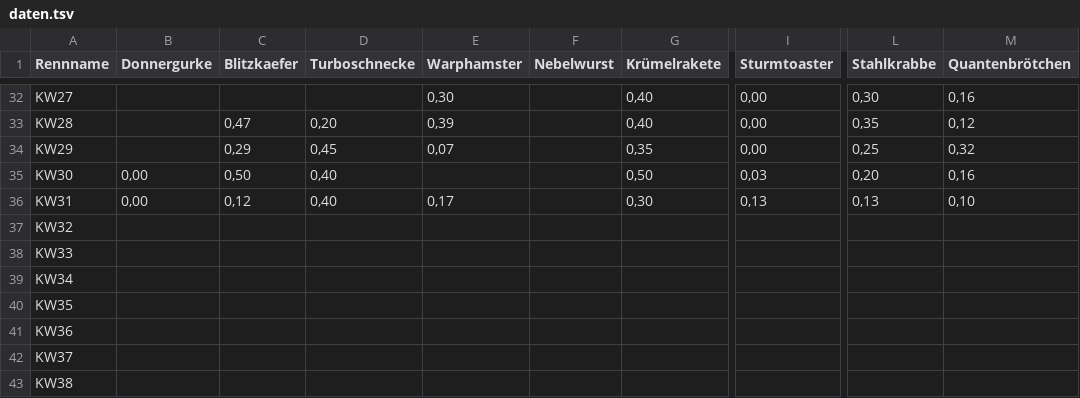
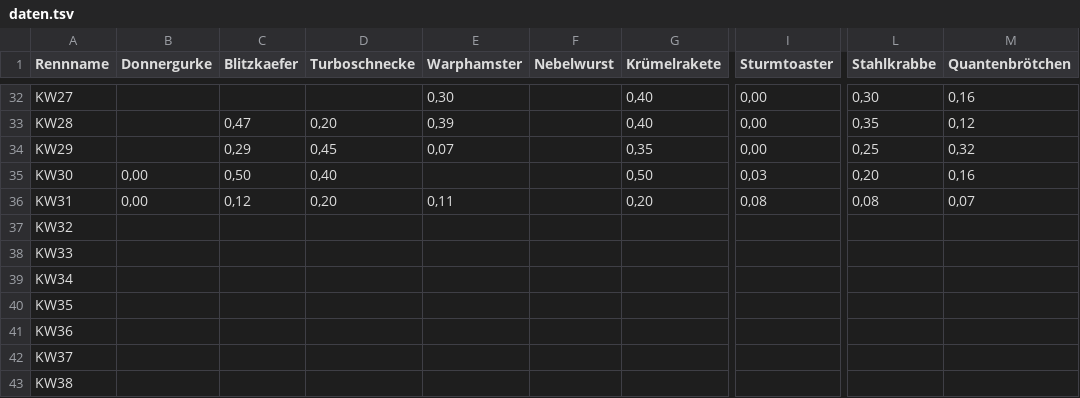
Before and after one commit to christianknoll-create/workflows, a TSV file: daten.tsv, drawn as a sheet; only a part is shown, gaps mark what is left out; the diff names each change by its address in the sheet, - before the commit and + after, or states it on an @@ line.

```diff
--- a/daten.tsv
+++ b/daten.tsv
-D36 (Turboschnecke): 0,40
+D36 (Turboschnecke): 0,20
-E36 (Warphamster): 0,17
+E36 (Warphamster): 0,11
-G36 (Krümelrakete): 0,30
+G36 (Krümelrakete): 0,20
-I36 (Sturmtoaster): 0,13
+I36 (Sturmtoaster): 0,08
-L36 (Stahlkrabbe): 0,13
+L36 (Stahlkrabbe): 0,08
-M36 (Quantenbrötchen): 0,10
+M36 (Quantenbrötchen): 0,07
```
